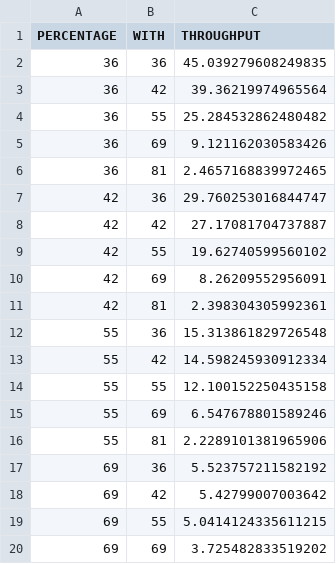
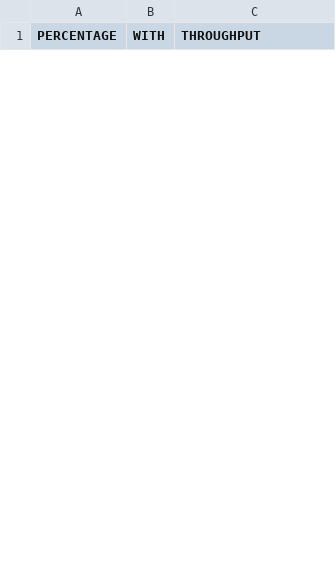
Before and after one commit to homeless-sushi/Thesis-Controller, a CSV file: scripts/nbody_interference/estimated_interference.csv, drawn as a sheet; only a part is shown; removed rows and columns are numbered as before the commit, all else as after; the diff covers the shown part only; the diff names each change by its address in the sheet, - before the commit and + after, or states it on an @@ line.

Commit message:
New NBODY data from NBODY uninterrupted kernel

```diff
--- a/scripts/nbody_interference/estimated_interference.csv
+++ b/scripts/nbody_interference/estimated_interference.csv
-row 2: 36 | 36 | 45.039279608249835
-row 3: 36 | 42 | 39.36219974965564
-row 4: 36 | 55 | 25.284532862480482
-row 5: 36 | 69 | 9.121162030583426
-row 6: 36 | 81 | 2.4657168839972465
-row 7: 42 | 36 | 29.760253016844747
-row 8: 42 | 42 | 27.17081704737887
-row 9: 42 | 55 | 19.62740599560102
-row 10: 42 | 69 | 8.26209552956091
-row 11: 42 | 81 | 2.398304305992361
-row 12: 55 | 36 | 15.313861829726548
-row 13: 55 | 42 | 14.598245930912334
-row 14: 55 | 55 | 12.100152250435158
-row 15: 55 | 69 | 6.547678801589246
-row 16: 55 | 81 | 2.2289101381965906
-row 17: 69 | 36 | 5.523757211582192
-row 18: 69 | 42 | 5.42799007003642
-row 19: 69 | 55 | 5.0414124335611215
-row 20: 69 | 69 | 3.725482833519202
```
Also changed, not shown: 25 added rows and 6 removed rows elsewhere in this file, scripts/nbody_interference/interference.csv, 2 other files.
